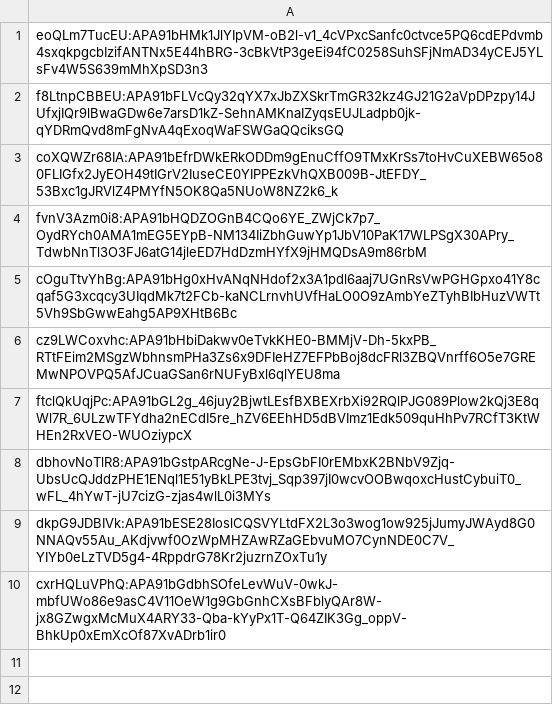
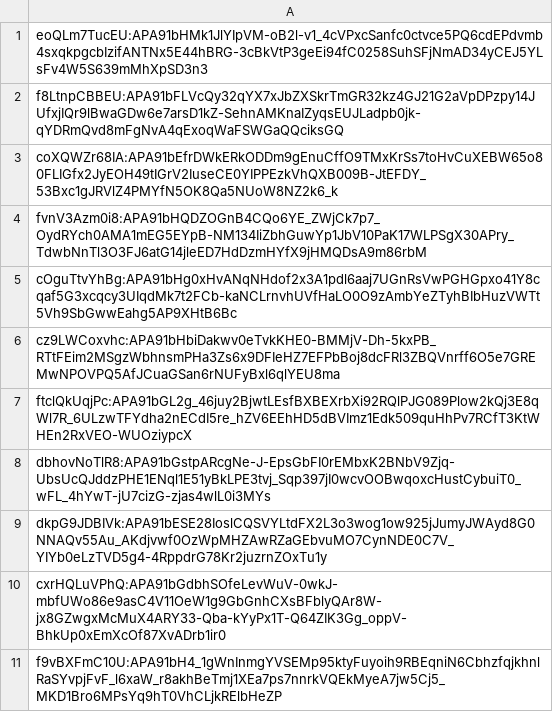
Before and after one commit to buterforever/buterforever.github.io, a CSV file: subscribes.csv, drawn as a sheet.

```diff
--- a/subscribes.csv
+++ b/subscribes.csv
@@ -10 +10,2 @@ dkpG9JDBIVk:APA91bESE28IoslCQSVYLtdFX2L3o3wog1ow925jJumyJWAyd8G0NNAQv55Au_AKdjvw
 cxrHQLuVPhQ:APA91bGdbhSOfeLevWuV-0wkJ-mbfUWo86e9asC4V11OeW1g9GbGnhCXsBFblyQAr8W-jx8GZwgxMcMuX4ARY33-Qba-kYyPx1T-Q64ZIK3Gg_oppV-BhkUp0xEmXcOf87XvADrb1ir0
+f9vBXFmC10U:APA91bH4_1gWnInmgYVSEMp95ktyFuyoih9RBEqniN6CbhzfqjkhnlRaSYvpjFvF_l6xaW_r8akhBeTmj1XEa7ps7nnrkVQEkMyeA7jw5Cj5_MKD1Bro6MPsYq9hT0VhCLjkRElbHeZP
```
Also changed, not shown: 1 other file.
